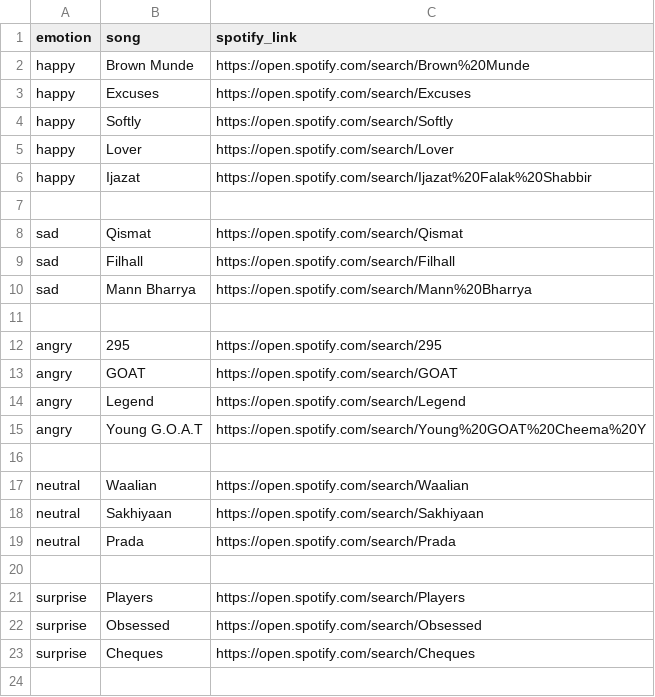
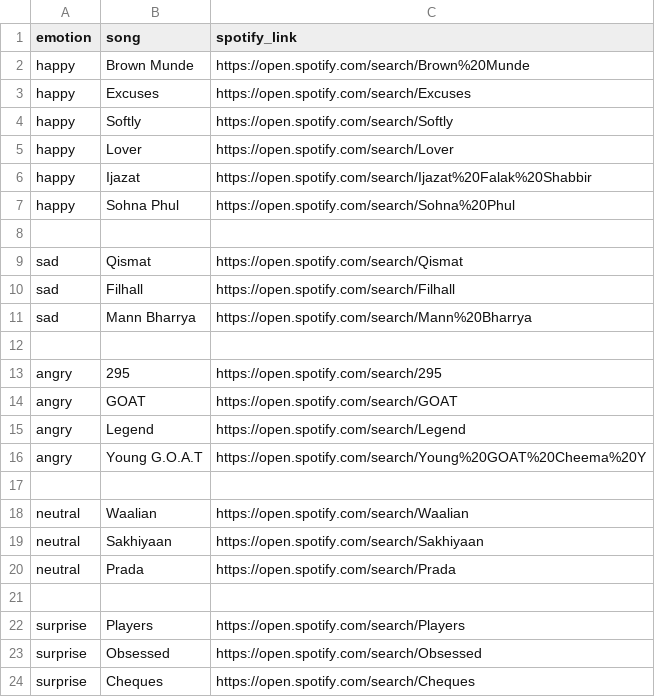
Before and after one commit to skashyap08/emotion-song-recommender, a CSV file: Emotion-Song-Recommender/songs.csv, drawn as a sheet; the diff names each change by its address in the sheet, - before the commit and + after, or states it on an @@ line.

Commit message:
csv.song file updated dev 3

```diff
--- a/Emotion-Song-Recommender/songs.csv
+++ b/Emotion-Song-Recommender/songs.csv
+row 7: happy | Sohna Phul | https://open.spotify.com/search/Sohna%20Phul
```
